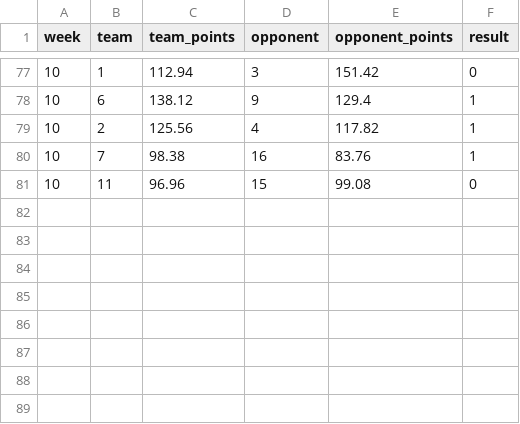
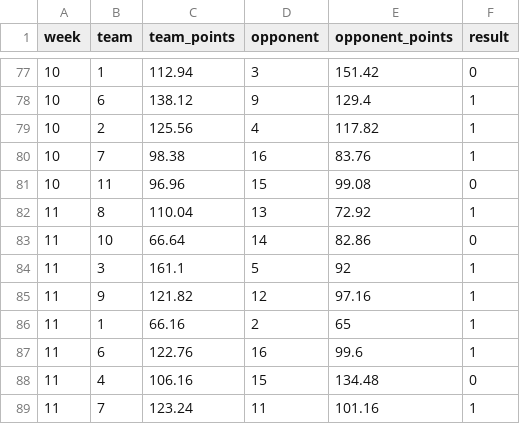
Before and after one commit to jayson-stancil/sleeper-power-rankings, a CSV file: data/adg_redraft/matchups 2026 ADG Redraft.csv, drawn as a sheet; only a part is shown, gaps mark what is left out; the diff names each change by its address in the sheet, - before the commit and + after, or states it on an @@ line.

```diff
--- a/data/adg_redraft/matchups 2026 ADG Redraft.csv
+++ b/data/adg_redraft/matchups 2026 ADG Redraft.csv
+row 82: 11 | 8 | 110.04 | 13 | 72.92 | 1
+row 83: 11 | 10 | 66.64 | 14 | 82.86 | 0
+row 84: 11 | 3 | 161.1 | 5 | 92 | 1
+row 85: 11 | 9 | 121.82 | 12 | 97.16 | 1
+row 86: 11 | 1 | 66.16 | 2 | 65 | 1
+row 87: 11 | 6 | 122.76 | 16 | 99.6 | 1
+row 88: 11 | 4 | 106.16 | 15 | 134.48 | 0
+row 89: 11 | 7 | 123.24 | 11 | 101.16 | 1
```
Also changed, not shown: data/adg_redraft/PlayerStats/2026.csv, data/adg_redraft/Power Rankings/ADG Redraft 2026-2027 Points Against.csv, 8 other files.
